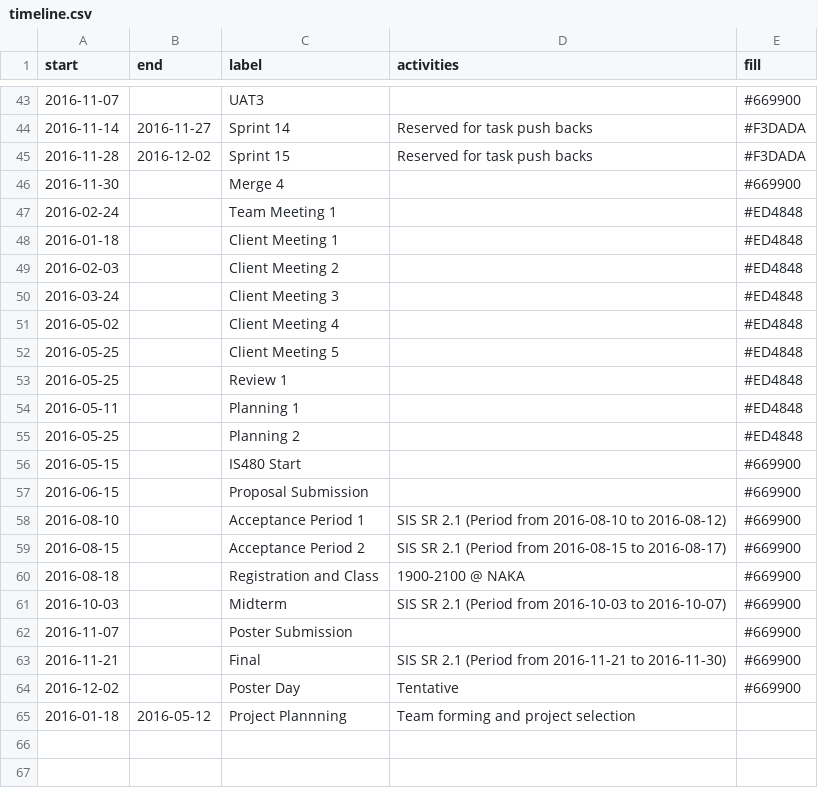
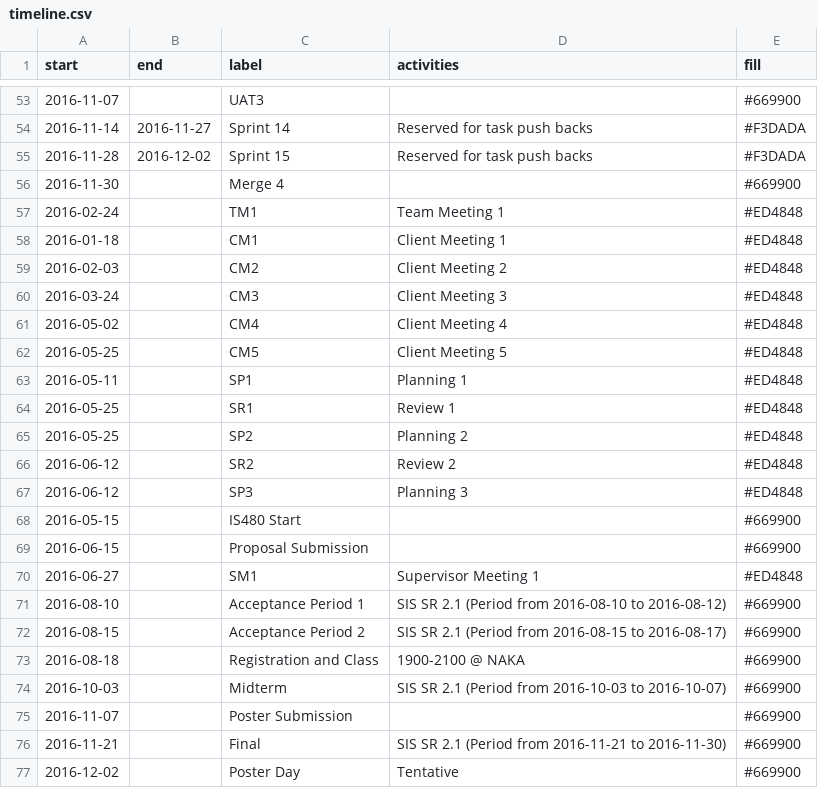
Before and after one commit to shiquan-lim/shiquan-lim.github.io, a CSV file: src/data/timeline.csv, drawn as a sheet; only a part is shown, gaps mark what is left out; the shorter side is filled out with more unchanged rows; the diff covers the shown part only.

```diff
--- a/src/data/timeline.csv
+++ b/src/data/timeline.csv
@@ -46,13 +56,16 @@ start,end,label,activities,fill
 2016-11-30,,Merge 4,,#669900
-2016-02-24,,Team Meeting 1,,#ED4848
-2016-01-18,,Client Meeting 1,,#ED4848
-2016-02-03,,Client Meeting 2,,#ED4848
-2016-03-24,,Client Meeting 3,,#ED4848
-2016-05-02,,Client Meeting 4,,#ED4848
-2016-05-25,,Client Meeting 5,,#ED4848
-2016-05-25,,Review 1,,#ED4848
-2016-05-11,,Planning 1,,#ED4848
-2016-05-25,,Planning 2,,#ED4848
+2016-02-24,,TM1,Team Meeting 1,#ED4848
+2016-01-18,,CM1,Client Meeting 1,#ED4848
+2016-02-03,,CM2,Client Meeting 2,#ED4848
+2016-03-24,,CM3,Client Meeting 3,#ED4848
+2016-05-02,,CM4,Client Meeting 4,#ED4848
+2016-05-25,,CM5,Client Meeting 5,#ED4848
+2016-05-11,,SP1,Planning 1,#ED4848
+2016-05-25,,SR1,Review 1,#ED4848
+2016-05-25,,SP2,Planning 2,#ED4848
+2016-06-12,,SR2,Review 2,#ED4848
+2016-06-12,,SP3,Planning 3,#ED4848
 2016-05-15,,IS480 Start,,#669900
 2016-06-15,,Proposal Submission,,#669900
+2016-06-27,,SM1,Supervisor Meeting 1,#ED4848
 2016-08-10,,Acceptance Period 1,SIS SR 2.1 (Period from 2016-08-10 to 2016-08-12),#669900
```
Also changed, not shown: 10 added rows and 14 edited cells elsewhere in this file, 2 other files.
